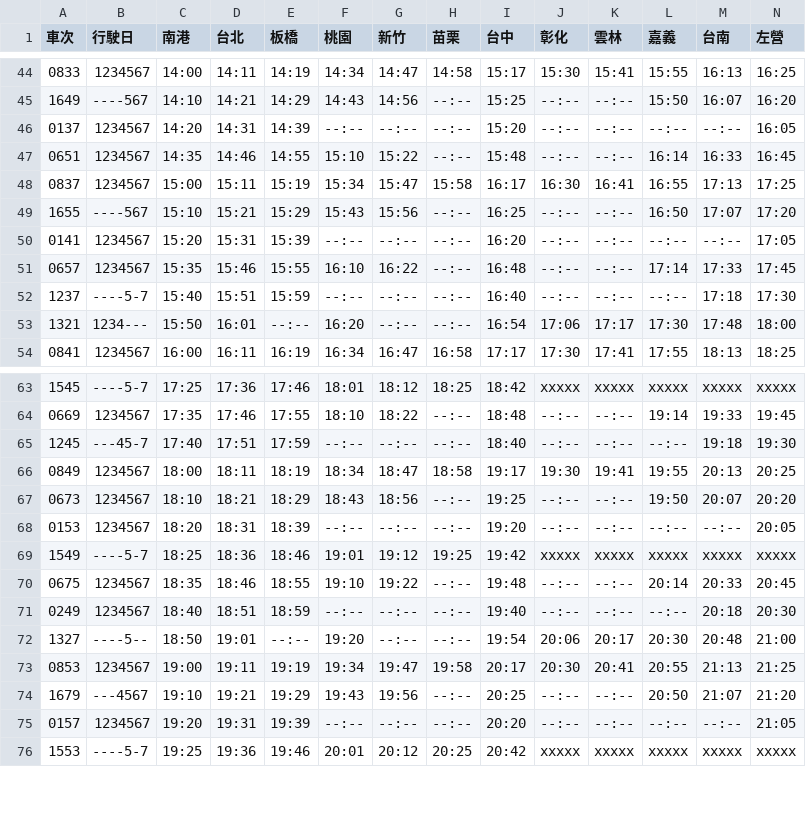
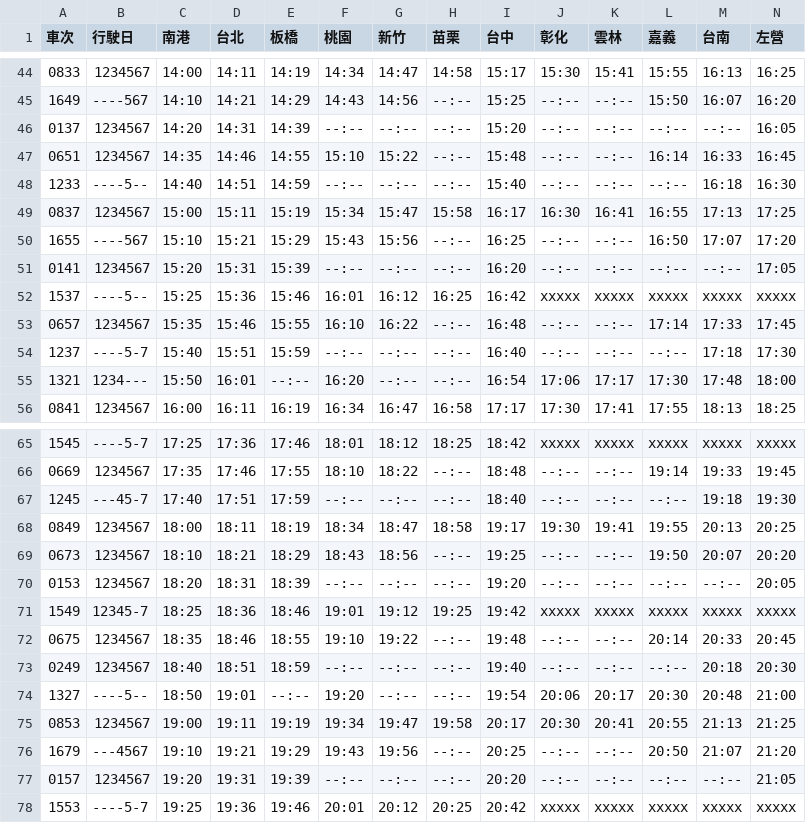
Before and after one commit to repeat/taiwan-high-speed-rail-timetable, a CSV file: 2023/07/01/southbound.csv (was 2022/01/04/southbound.csv), drawn as a sheet; only a part is shown, gaps mark what is left out.

```diff
--- a/2022/01/04/southbound.csv
+++ b/2023/07/01/southbound.csv
@@ -47,2 +47,3 @@
 0651,1234567,14:35,14:46,14:55,15:10,15:22,--:--,15:48,--:--,--:--,16:14,16:33,16:45
+1233,----5--,14:40,14:51,14:59,--:--,--:--,--:--,15:40,--:--,--:--,--:--,16:18,16:30
 0837,1234567,15:00,15:11,15:19,15:34,15:47,15:58,16:17,16:30,16:41,16:55,17:13,17:25
@@ -50,2 +51,3 @@
 0141,1234567,15:20,15:31,15:39,--:--,--:--,--:--,16:20,--:--,--:--,--:--,--:--,17:05
+1537,----5--,15:25,15:36,15:46,16:01,16:12,16:25,16:42,xxxxx,xxxxx,xxxxx,xxxxx,xxxxx
 0657,1234567,15:35,15:46,15:55,16:10,16:22,--:--,16:48,--:--,--:--,17:14,17:33,17:45
@@ -68,3 +70,3 @@
 0153,1234567,18:20,18:31,18:39,--:--,--:--,--:--,19:20,--:--,--:--,--:--,--:--,20:05
-1549,----5-7,18:25,18:36,18:46,19:01,19:12,19:25,19:42,xxxxx,xxxxx,xxxxx,xxxxx,xxxxx
+1549,12345-7,18:25,18:36,18:46,19:01,19:12,19:25,19:42,xxxxx,xxxxx,xxxxx,xxxxx,xxxxx
 0675,1234567,18:35,18:46,18:55,19:10,19:22,--:--,19:48,--:--,--:--,20:14,20:33,20:45
```
Also changed, not shown: 2023/07/01/northbound.csv, 2023/07/01/timetable.csv, 3 other files.
